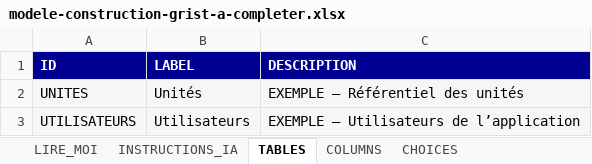
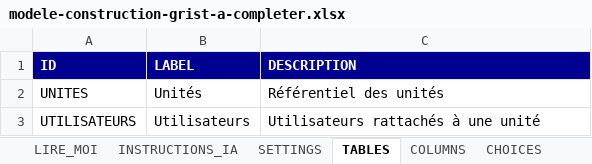
Before and after one commit to athenor-lnz/grist-custom-widgets, an Excel workbook: grist-model-builder/templates/modele-construction-grist-a-completer.xlsx, sheet TABLES, drawn as a sheet; values as stored, in another font and other column widths than the file's, no borders; table styles not drawn; the diff names each change by its address in the sheet, - before the commit and + after, or states it on an @@ line.

```diff
--- a/grist-model-builder/templates/modele-construction-grist-a-completer.xlsx (sheet TABLES)
+++ b/grist-model-builder/templates/modele-construction-grist-a-completer.xlsx (sheet TABLES)
+sheet tab: SETTINGS
-A2:C3 fill: #F6F6F6
+A2:C3 fill: none
-C2 (DESCRIPTION): EXEMPLE — Référentiel des unités
+C2 (DESCRIPTION): Référentiel des unités
-C3 (DESCRIPTION): EXEMPLE — Utilisateurs de l’application
+C3 (DESCRIPTION): Utilisateurs rattachés à une unité
```
Also changed, not shown: sheet COLUMNS, sheet INSTRUCTIONS_IA, sheet LIRE_MOI, sheet CHOICES.
